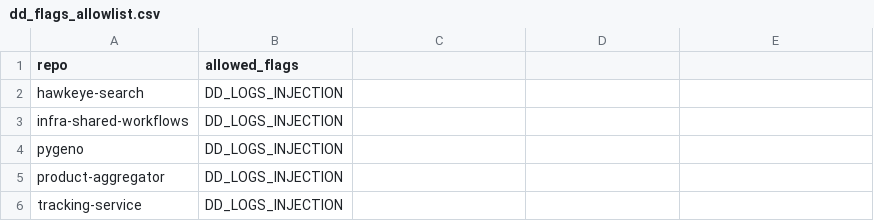
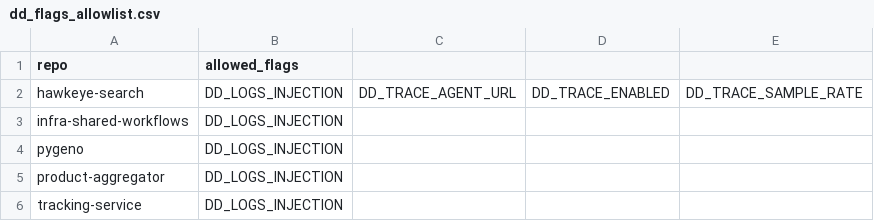
Before and after one commit to ZAGENO/infra-shared-workflows, a CSV file: lint-helm-chart/dd_flags_allowlist.csv, drawn as a sheet; only a part is shown.

Commit message:
Update dd_flags_allowlist.csv

```diff
--- a/lint-helm-chart/dd_flags_allowlist.csv
+++ b/lint-helm-chart/dd_flags_allowlist.csv
@@ -1,3 +1,3 @@
 repo,allowed_flags
-hawkeye-search,DD_LOGS_INJECTION
+hawkeye-search,DD_LOGS_INJECTION,DD_TRACE_AGENT_URL,DD_TRACE_ENABLED,DD_TRACE_SAMPLE_RATE
 infra-shared-workflows,DD_LOGS_INJECTION
```
